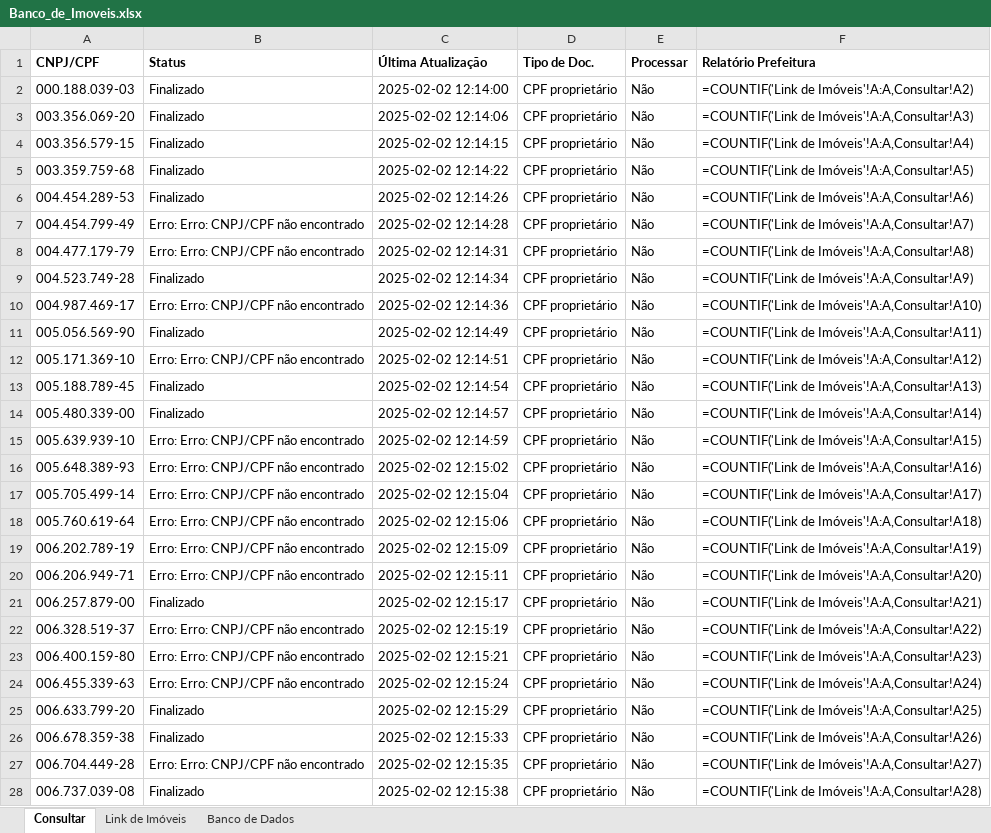
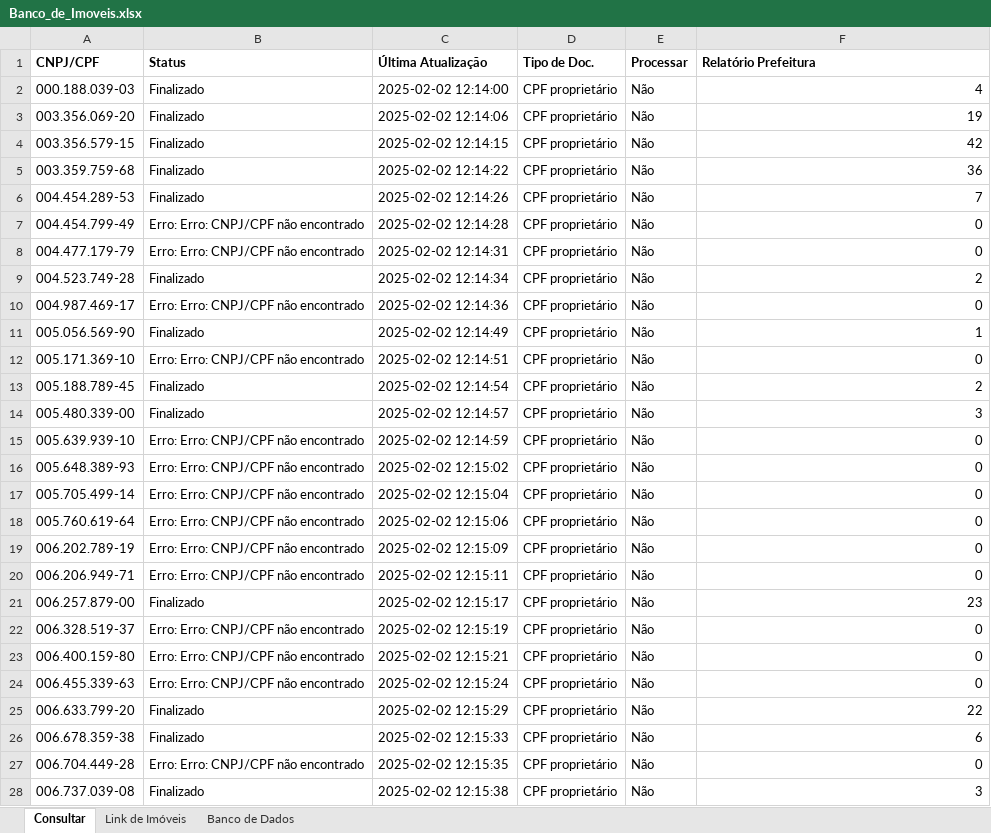
Before and after one commit to nycolascardoso/projetometis_bello, an Excel workbook: Banco_de_Imoveis.xlsx, sheet Consultar, drawn as a sheet; only a part is shown; values as stored, in another font and other column widths than the file's, no borders; formulas without a stored value are shown as written; the diff covers the shown part only; the diff names each change by its address in the sheet, - before the commit and + after, or states it on an @@ line.

```diff
--- a/Banco_de_Imoveis.xlsx (sheet Consultar)
+++ b/Banco_de_Imoveis.xlsx (sheet Consultar)
-F2 (Relatório Prefeitura): =COUNTIF('Link de Imóveis'!A:A,Consultar!A2)
+F2 (Relatório Prefeitura): 4
-F3 (Relatório Prefeitura): =COUNTIF('Link de Imóveis'!A:A,Consultar!A3)
+F3 (Relatório Prefeitura): 19
-F4 (Relatório Prefeitura): =COUNTIF('Link de Imóveis'!A:A,Consultar!A4)
+F4 (Relatório Prefeitura): 42
-F5 (Relatório Prefeitura): =COUNTIF('Link de Imóveis'!A:A,Consultar!A5)
+F5 (Relatório Prefeitura): 36
-F6 (Relatório Prefeitura): =COUNTIF('Link de Imóveis'!A:A,Consultar!A6)
+F6 (Relatório Prefeitura): 7
-F7 (Relatório Prefeitura): =COUNTIF('Link de Imóveis'!A:A,Consultar!A7)
+F7 (Relatório Prefeitura): 0
-F8 (Relatório Prefeitura): =COUNTIF('Link de Imóveis'!A:A,Consultar!A8)
+F8 (Relatório Prefeitura): 0
-F9 (Relatório Prefeitura): =COUNTIF('Link de Imóveis'!A:A,Consultar!A9)
+F9 (Relatório Prefeitura): 2
-F10 (Relatório Prefeitura): =COUNTIF('Link de Imóveis'!A:A,Consultar!A10)
+F10 (Relatório Prefeitura): 0
-F11 (Relatório Prefeitura): =COUNTIF('Link de Imóveis'!A:A,Consultar!A11)
+F11 (Relatório Prefeitura): 1
-F12 (Relatório Prefeitura): =COUNTIF('Link de Imóveis'!A:A,Consultar!A12)
+F12 (Relatório Prefeitura): 0
-F13 (Relatório Prefeitura): =COUNTIF('Link de Imóveis'!A:A,Consultar!A13)
+F13 (Relatório Prefeitura): 2
-F14 (Relatório Prefeitura): =COUNTIF('Link de Imóveis'!A:A,Consultar!A14)
+F14 (Relatório Prefeitura): 3
-F15 (Relatório Prefeitura): =COUNTIF('Link de Imóveis'!A:A,Consultar!A15)
+F15 (Relatório Prefeitura): 0
-F16 (Relatório Prefeitura): =COUNTIF('Link de Imóveis'!A:A,Consultar!A16)
+F16 (Relatório Prefeitura): 0
-F17 (Relatório Prefeitura): =COUNTIF('Link de Imóveis'!A:A,Consultar!A17)
+F17 (Relatório Prefeitura): 0
-F18 (Relatório Prefeitura): =COUNTIF('Link de Imóveis'!A:A,Consultar!A18)
+F18 (Relatório Prefeitura): 0
-F19 (Relatório Prefeitura): =COUNTIF('Link de Imóveis'!A:A,Consultar!A19)
+F19 (Relatório Prefeitura): 0
-F20 (Relatório Prefeitura): =COUNTIF('Link de Imóveis'!A:A,Consultar!A20)
+F20 (Relatório Prefeitura): 0
-F21 (Relatório Prefeitura): =COUNTIF('Link de Imóveis'!A:A,Consultar!A21)
+F21 (Relatório Prefeitura): 23
-F22 (Relatório Prefeitura): =COUNTIF('Link de Imóveis'!A:A,Consultar!A22)
+F22 (Relatório Prefeitura): 0
-F23 (Relatório Prefeitura): =COUNTIF('Link de Imóveis'!A:A,Consultar!A23)
+F23 (Relatório Prefeitura): 0
-F24 (Relatório Prefeitura): =COUNTIF('Link de Imóveis'!A:A,Consultar!A24)
+F24 (Relatório Prefeitura): 0
-F25 (Relatório Prefeitura): =COUNTIF('Link de Imóveis'!A:A,Consultar!A25)
+F25 (Relatório Prefeitura): 22
-F26 (Relatório Prefeitura): =COUNTIF('Link de Imóveis'!A:A,Consultar!A26)
+F26 (Relatório Prefeitura): 6
-F27 (Relatório Prefeitura): =COUNTIF('Link de Imóveis'!A:A,Consultar!A27)
+F27 (Relatório Prefeitura): 0
-F28 (Relatório Prefeitura): =COUNTIF('Link de Imóveis'!A:A,Consultar!A28)
+F28 (Relatório Prefeitura): 3
```
Also changed, not shown: 962 edited cells elsewhere in this sheet, sheet Banco de Dados, sheet Link de Imóveis, 6 other files.
